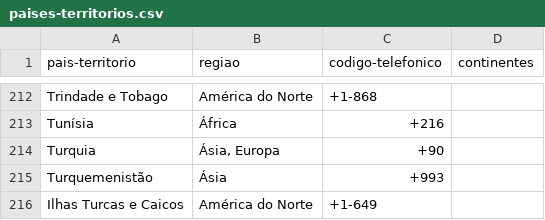
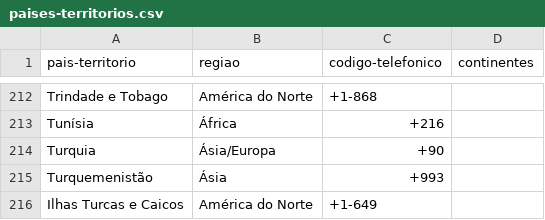
Before and after one commit to mixgenado/lista-paises-territorios, a CSV file: paises-territorios.csv, drawn as a sheet; only a part is shown, gaps mark what is left out; the diff covers the shown part only.

```diff
--- a/paises-territorios.csv
+++ b/paises-territorios.csv
@@ -213,3 +213,3 @@ Trindade e Tobago,América do Norte,+1-868,
 Tunísia,África,+216,
-Turquia,"Ásia, Europa",+90,
+Turquia,Ásia/Europa,+90,
 Turquemenistão,Ásia,+993,
```
Also changed, not shown: 6 edited cells elsewhere in this file.
